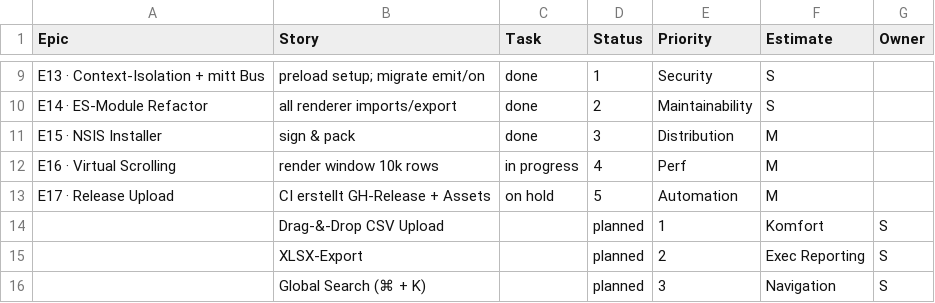
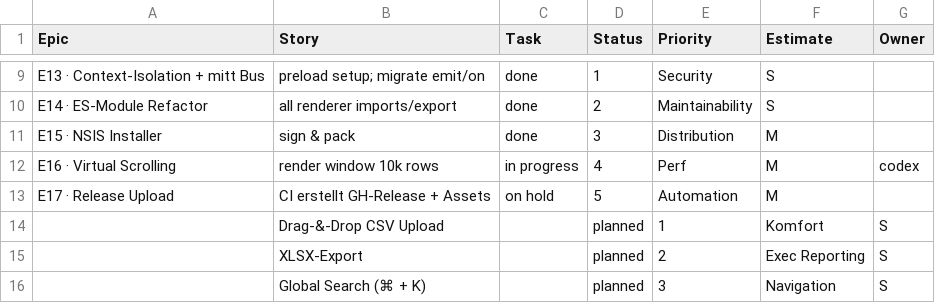
Before and after one commit to jorgemuc/partner-dashboard-clean, a CSV file: BACKLOG.csv, drawn as a sheet; only a part is shown, gaps mark what is left out.

```diff
--- a/BACKLOG.csv
+++ b/BACKLOG.csv
@@ -11,3 +11,3 @@ E14 · ES-Module Refactor,all renderer imports/export,done,2,Maintainability,S,
 E15 · NSIS Installer,sign & pack,done,3,Distribution,M,
-E16 · Virtual Scrolling,render window 10k rows,in progress,4,Perf,M,
+E16 · Virtual Scrolling,render window 10k rows,in progress,4,Perf,M,codex
 E17 · Release Upload,CI erstellt GH-Release + Assets,on hold,5,Automation,M,
```
Also changed, not shown: 13 other files.
